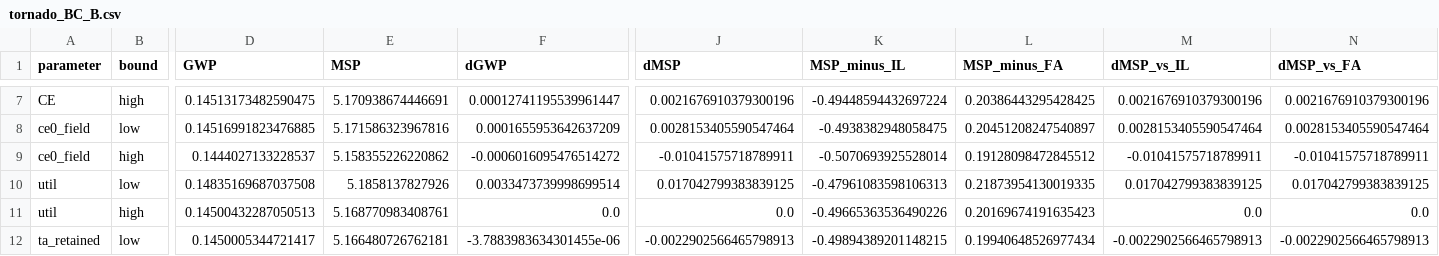
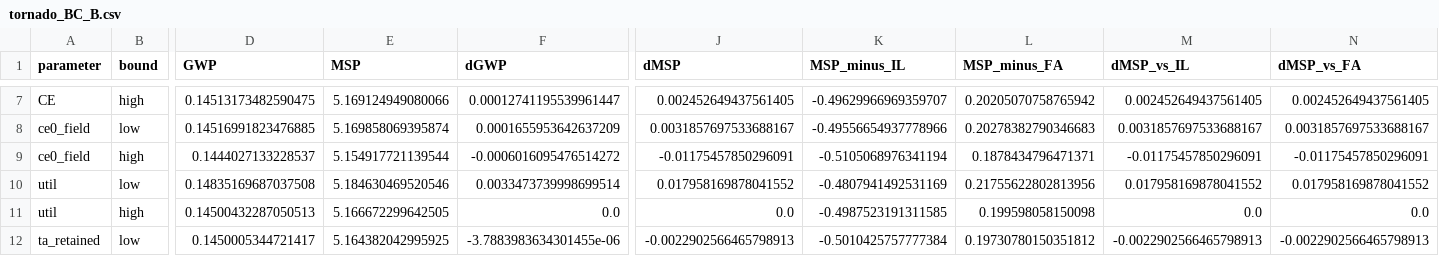
Before and after one commit to maverickjiang0302/biocarb-lca-tea, a CSV file: results/tornado_BC_B.csv, drawn as a sheet; only a part is shown, gaps mark what is left out; the diff covers the shown part only; the diff names each change by its address in the sheet, - before the commit and + after, or states it on an @@ line.

```diff
--- a/results/tornado_BC_B.csv
+++ b/results/tornado_BC_B.csv
-E7 (MSP): 5.170938674446691
+E7 (MSP): 5.169124949080066
-J7 (dMSP): 0.0021676910379300196
+J7 (dMSP): 0.002452649437561405
-K7 (MSP_minus_IL): -0.49448594432697224
+K7 (MSP_minus_IL): -0.49629966969359707
-L7 (MSP_minus_FA): 0.20386443295428425
+L7 (MSP_minus_FA): 0.20205070758765942
-M7 (dMSP_vs_IL): 0.0021676910379300196
+M7 (dMSP_vs_IL): 0.002452649437561405
-N7 (dMSP_vs_FA): 0.0021676910379300196
+N7 (dMSP_vs_FA): 0.002452649437561405
-E8 (MSP): 5.171586323967816
+E8 (MSP): 5.169858069395874
-J8 (dMSP): 0.0028153405590547464
+J8 (dMSP): 0.0031857697533688167
-K8 (MSP_minus_IL): -0.4938382948058475
+K8 (MSP_minus_IL): -0.49556654937778966
-L8 (MSP_minus_FA): 0.20451208247540897
+L8 (MSP_minus_FA): 0.20278382790346683
-M8 (dMSP_vs_IL): 0.0028153405590547464
+M8 (dMSP_vs_IL): 0.0031857697533688167
-N8 (dMSP_vs_FA): 0.0028153405590547464
+N8 (dMSP_vs_FA): 0.0031857697533688167
-E9 (MSP): 5.158355226220862
+E9 (MSP): 5.154917721139544
-J9 (dMSP): -0.01041575718789911
+J9 (dMSP): -0.01175457850296091
-K9 (MSP_minus_IL): -0.5070693925528014
+K9 (MSP_minus_IL): -0.5105068976341194
-L9 (MSP_minus_FA): 0.19128098472845512
+L9 (MSP_minus_FA): 0.1878434796471371
-M9 (dMSP_vs_IL): -0.01041575718789911
+M9 (dMSP_vs_IL): -0.01175457850296091
-N9 (dMSP_vs_FA): -0.01041575718789911
+N9 (dMSP_vs_FA): -0.01175457850296091
-E10 (MSP): 5.1858137827926
+E10 (MSP): 5.184630469520546
-J10 (dMSP): 0.017042799383839125
+J10 (dMSP): 0.017958169878041552
-K10 (MSP_minus_IL): -0.47961083598106313
+K10 (MSP_minus_IL): -0.4807941492531169
-L10 (MSP_minus_FA): 0.21873954130019335
+L10 (MSP_minus_FA): 0.21755622802813956
-M10 (dMSP_vs_IL): 0.017042799383839125
+M10 (dMSP_vs_IL): 0.017958169878041552
-N10 (dMSP_vs_FA): 0.017042799383839125
+N10 (dMSP_vs_FA): 0.017958169878041552
-E11 (MSP): 5.168770983408761
+E11 (MSP): 5.166672299642505
-K11 (MSP_minus_IL): -0.49665363536490226
+K11 (MSP_minus_IL): -0.4987523191311585
-L11 (MSP_minus_FA): 0.20169674191635423
+L11 (MSP_minus_FA): 0.199598058150098
-E12 (MSP): 5.166480726762181
+E12 (MSP): 5.164382042995925
-K12 (MSP_minus_IL): -0.49894389201148215
+K12 (MSP_minus_IL): -0.5010425757777384
-L12 (MSP_minus_FA): 0.19940648526977434
+L12 (MSP_minus_FA): 0.19730780150351812
```
Also changed, not shown: 165 edited cells elsewhere in this file, data/equipment.csv, data/literature_uptake.csv, 22 other files.
